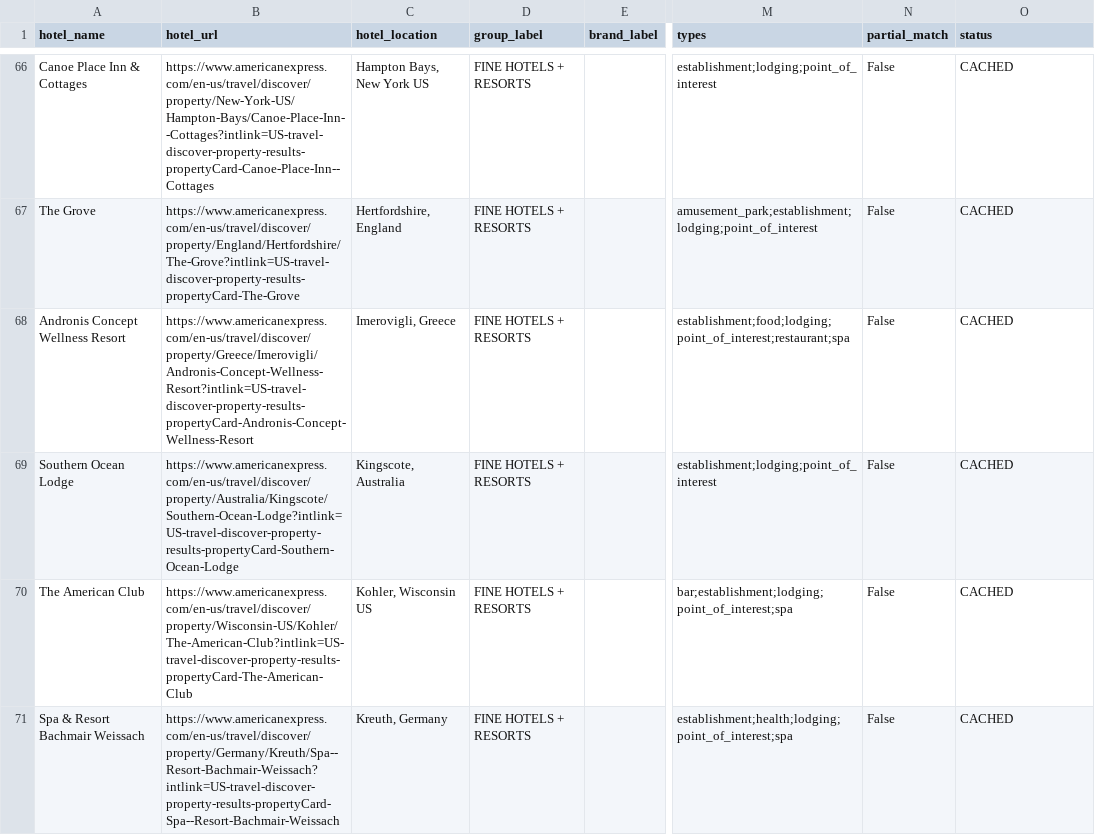
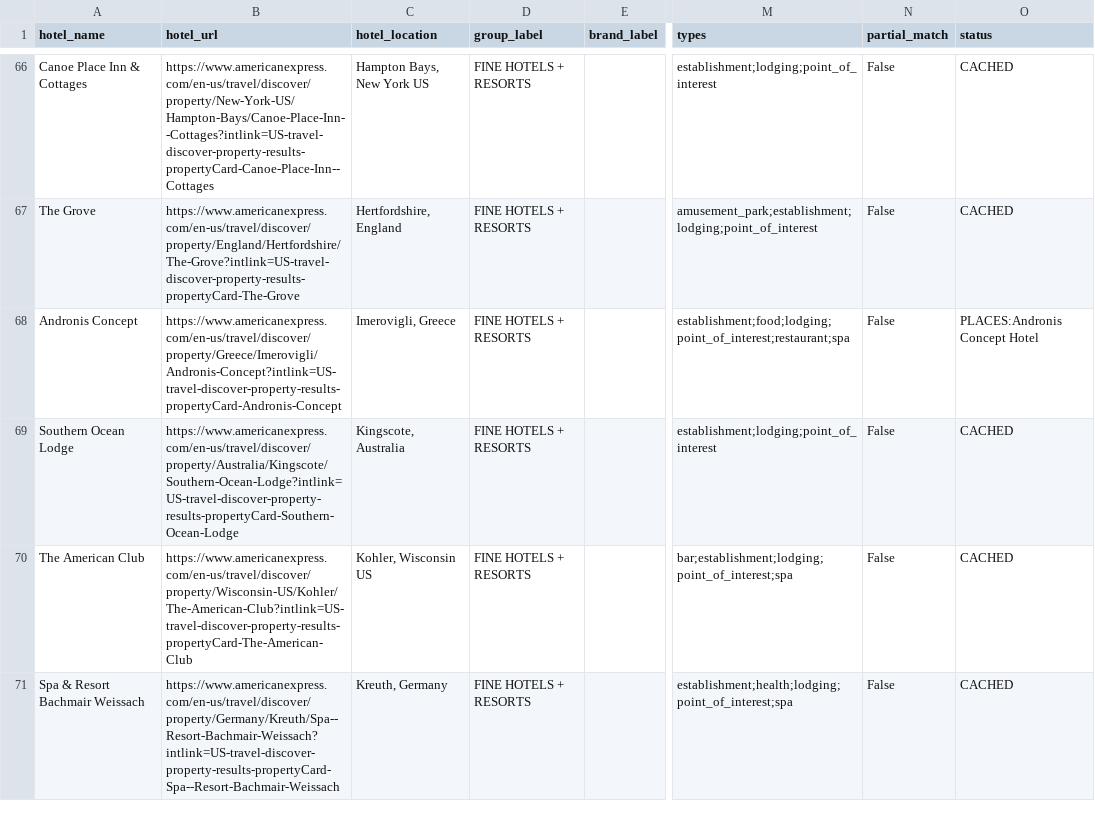
Before and after one commit to ZhengQ2/amex-hotel-credits, a CSV file: cache/fhr_hotels_geocoded_google.csv, drawn as a sheet; only a part is shown, gaps mark what is left out; the diff covers the shown part only; the diff names each change by its address in the sheet, - before the commit and + after, or states it on an @@ line.

```diff
--- a/cache/fhr_hotels_geocoded_google.csv
+++ b/cache/fhr_hotels_geocoded_google.csv
-A68 (hotel_name): Andronis Concept Wellness Resort
+A68 (hotel_name): Andronis Concept
-B68 (hotel_url): https://www.americanexpress.com/en-us/travel/discover/property/Greece/Imerovigli/Andronis-Concept-Wellness-Resort?intlink=US-travel-discover-property-results-propertyCard-Andronis-Concept-Wellness-Resort
+B68 (hotel_url): https://www.americanexpress.com/en-us/travel/discover/property/Greece/Imerovigli/Andronis-Concept?intlink=US-travel-discover-property-results-propertyCard-Andronis-Concept
-O68 (status): CACHED
+O68 (status): PLACES:Andronis Concept Hotel
```
Also changed, not shown: 1 removed row and 3 edited cells elsewhere in this file, 1 other file.
